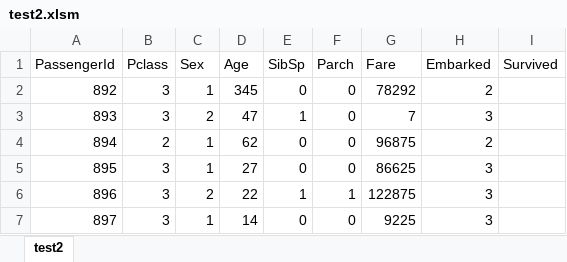
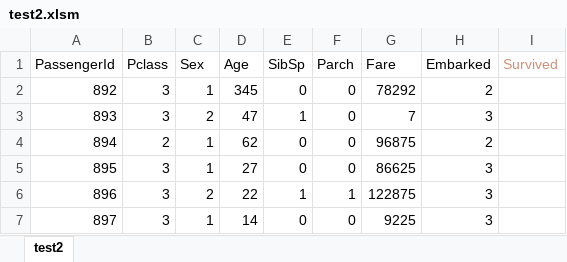
Before and after one commit to luiscargarcia/LCGE_CEIABD_IABD, an Excel workbook: SISTEMAS DE APRENDIZAJE AUTOMATICO/NOTEBOOKS DEL AULA/datasets/test2.xlsm, sheet test2, drawn as a sheet; only a part is shown; values as stored, in another font and other column widths than the file's, no borders; table styles not drawn; the diff names each change by its address in the sheet, - before the commit and + after, or states it on an @@ line.

```diff
--- a/SISTEMAS DE APRENDIZAJE AUTOMATICO/NOTEBOOKS DEL AULA/datasets/test2.xlsm (sheet test2)
+++ b/SISTEMAS DE APRENDIZAJE AUTOMATICO/NOTEBOOKS DEL AULA/datasets/test2.xlsm (sheet test2)
-I1 text colour: black
+I1 text colour: #CE9178
```
Also changed, not shown: 1 other file.
